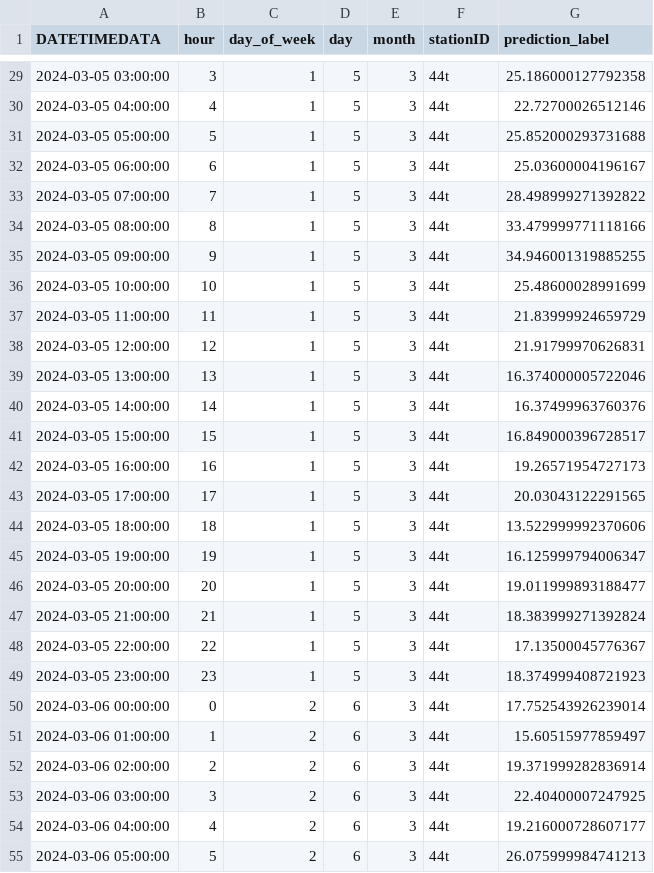
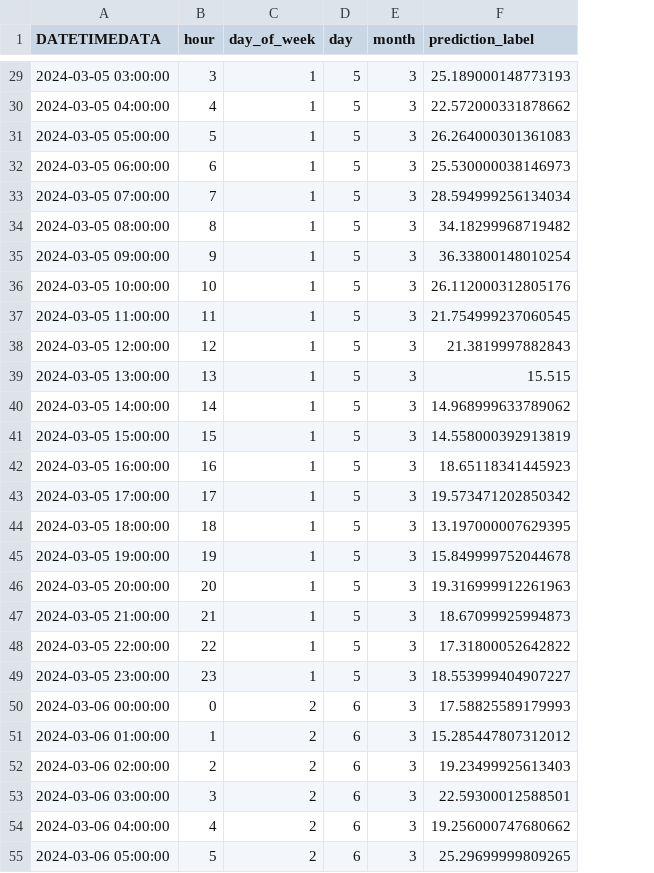
Before and after one commit to Rawinann/PM2.5, a CSV file: predictions.csv, drawn as a sheet; only a part is shown, gaps mark what is left out; removed rows and columns are numbered as before the commit, all else as after; the diff covers the shown part only; the diff names each change by its address in the sheet, - before the commit and + after, or states it on an @@ line.

Commit message:
remove stationID

```diff
--- a/predictions.csv
+++ b/predictions.csv
-column F (stationID), rows 29-55: all 44t
-F29 (prediction_label): 25.186000127792358
+F29 (prediction_label): 25.189000148773193
-F30 (prediction_label): 22.72700026512146
+F30 (prediction_label): 22.572000331878662
-F31 (prediction_label): 25.852000293731688
+F31 (prediction_label): 26.264000301361083
-F32 (prediction_label): 25.03600004196167
+F32 (prediction_label): 25.530000038146973
-F33 (prediction_label): 28.498999271392822
+F33 (prediction_label): 28.594999256134034
-F34 (prediction_label): 33.479999771118166
+F34 (prediction_label): 34.18299968719482
-F35 (prediction_label): 34.946001319885255
+F35 (prediction_label): 36.33800148010254
-F36 (prediction_label): 25.48600028991699
+F36 (prediction_label): 26.112000312805176
-F37 (prediction_label): 21.83999924659729
+F37 (prediction_label): 21.754999237060545
-F38 (prediction_label): 21.91799970626831
+F38 (prediction_label): 21.3819997882843
-F39 (prediction_label): 16.374000005722046
+F39 (prediction_label): 15.515
-F40 (prediction_label): 16.37499963760376
+F40 (prediction_label): 14.968999633789062
-F41 (prediction_label): 16.849000396728517
+F41 (prediction_label): 14.558000392913819
-F42 (prediction_label): 19.26571954727173
+F42 (prediction_label): 18.65118341445923
-F43 (prediction_label): 20.03043122291565
+F43 (prediction_label): 19.573471202850342
-F44 (prediction_label): 13.522999992370606
+F44 (prediction_label): 13.197000007629395
-F45 (prediction_label): 16.125999794006347
+F45 (prediction_label): 15.849999752044678
-F46 (prediction_label): 19.011999893188477
+F46 (prediction_label): 19.316999912261963
-F47 (prediction_label): 18.383999271392824
+F47 (prediction_label): 18.67099925994873
-F48 (prediction_label): 17.13500045776367
+F48 (prediction_label): 17.31800052642822
-F49 (prediction_label): 18.374999408721923
+F49 (prediction_label): 18.553999404907227
-F50 (prediction_label): 17.752543926239014
+F50 (prediction_label): 17.58825589179993
-F51 (prediction_label): 15.60515977859497
+F51 (prediction_label): 15.285447807312012
-F52 (prediction_label): 19.371999282836914
+F52 (prediction_label): 19.23499925613403
-F53 (prediction_label): 22.40400007247925
+F53 (prediction_label): 22.59300012588501
-F54 (prediction_label): 19.216000728607177
+F54 (prediction_label): 19.256000747680662
-F55 (prediction_label): 26.075999984741213
+F55 (prediction_label): 25.29699999809265
```
Also changed, not shown: 141 edited cells elsewhere in this file, 7 other files.
